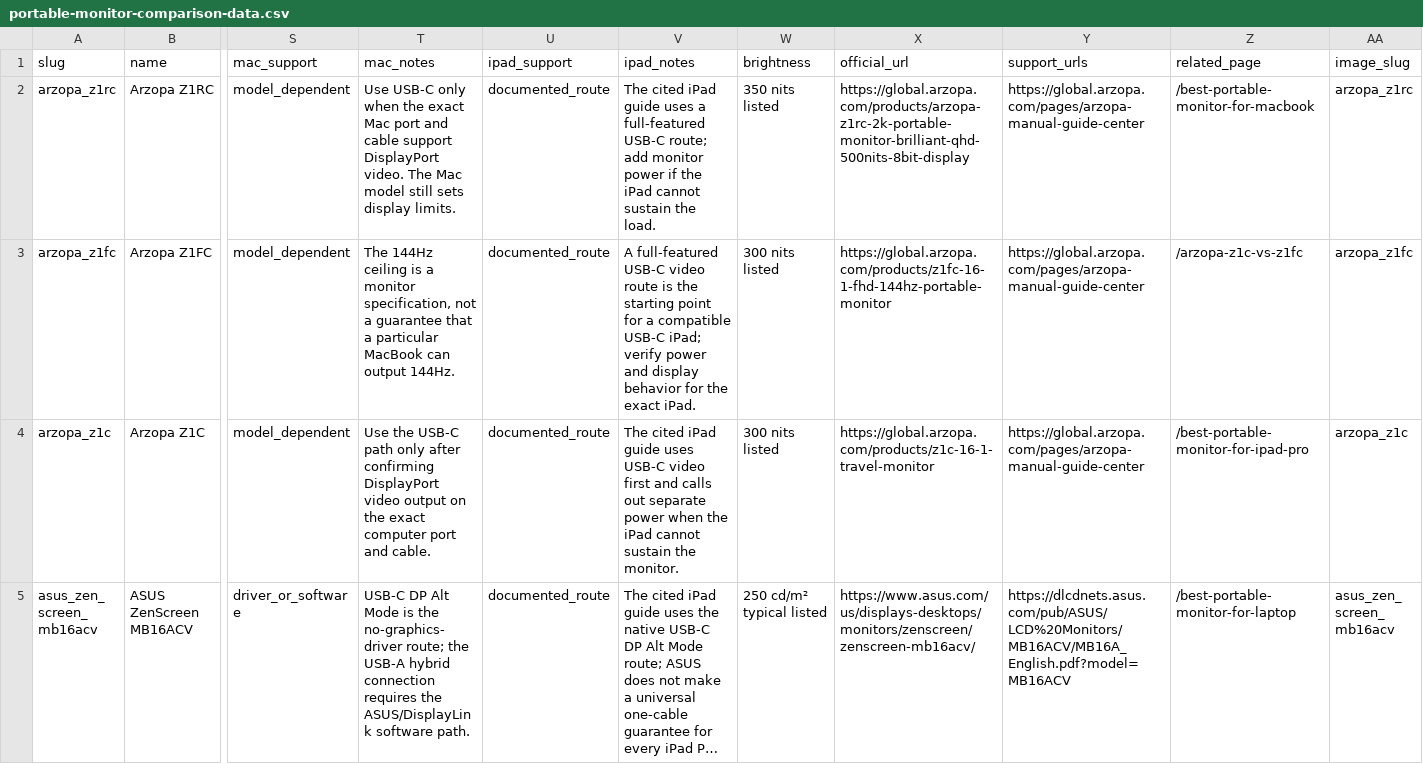
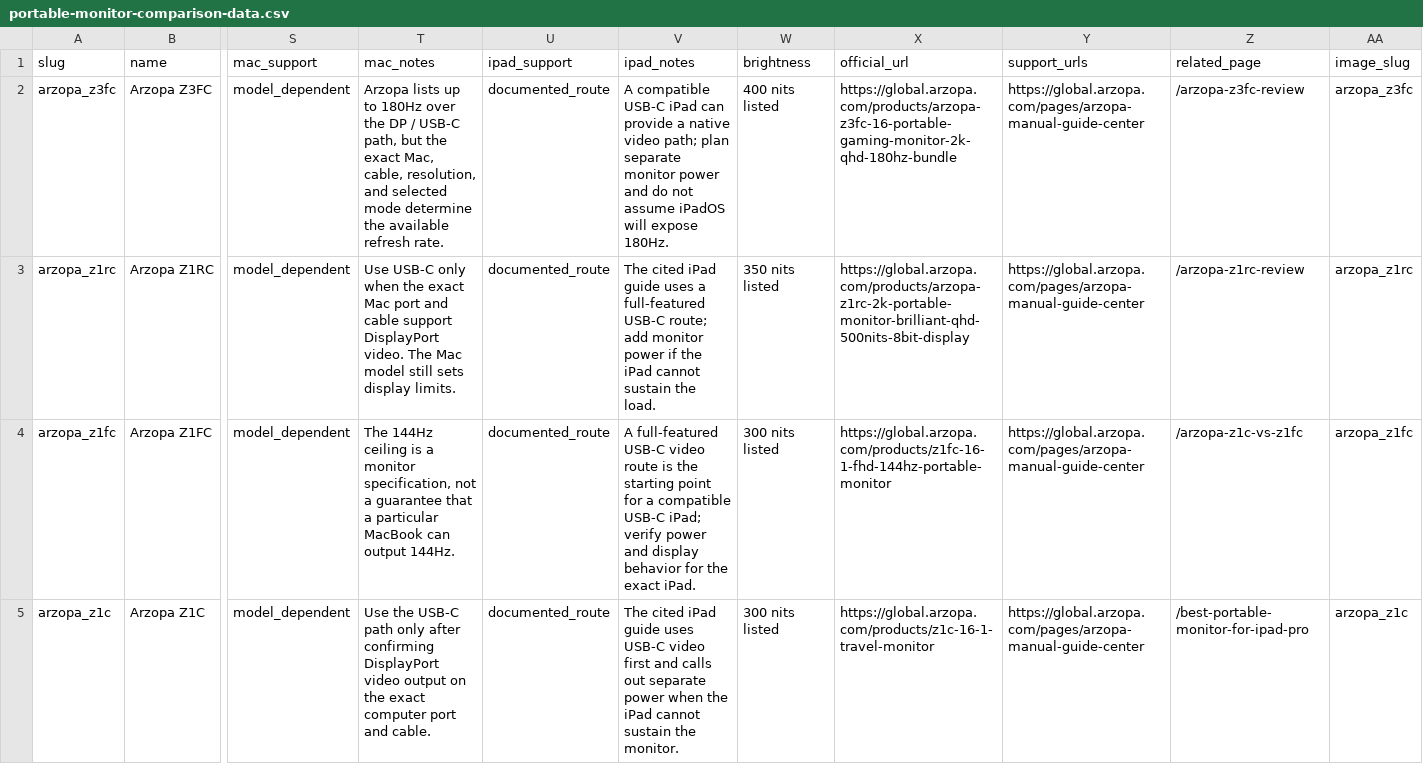
Before and after one commit to zhxnix/workchoose-open-comparison-data, a CSV file: portable-monitor-comparison-data.csv, drawn as a sheet; only a part is shown, gaps mark what is left out; the shorter side is filled out with more unchanged rows; long unchanged cells end in …; addresses are those after the commit; rows hold the shown columns only; the diff names each change by its address in the sheet, - before the commit and + after, or states it on an @@ line.

Commit message:
Add Arzopa Z3FC comparison row

```diff
--- a/portable-monitor-comparison-data.csv
+++ b/portable-monitor-comparison-data.csv
+row 2: arzopa_z3fc | Arzopa Z3FC | model_dependent | Arzopa lists up to 180Hz over the DP / USB-C path, but the exact Mac, cable, resolution, and selected mode determine the available refresh rate. | documented_route | A compatible USB-C iPad can provide a native video path; plan separate monitor power and do not assume iPadOS will expose 180Hz. | 400 nits listed | https://global.arzopa.com/products/arzopa-z3fc-16-portable-gaming-monitor-2k-qhd-180hz-bundle | https://global.arzopa.com/pages/arzopa-manual-guide-center | /arzopa-z3fc-review | arzopa_z3fc
-Z3 (related_page): /best-portable-monitor-for-macbook
+Z3 (related_page): /arzopa-z1rc-review
```
Also changed, not shown: 1 other file.
